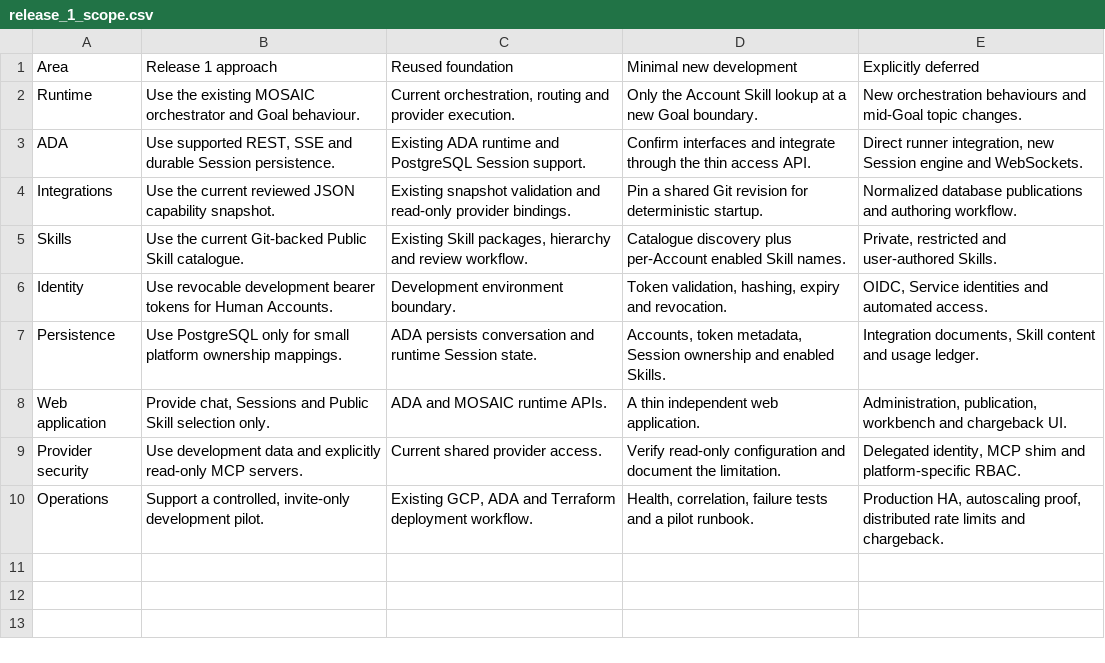
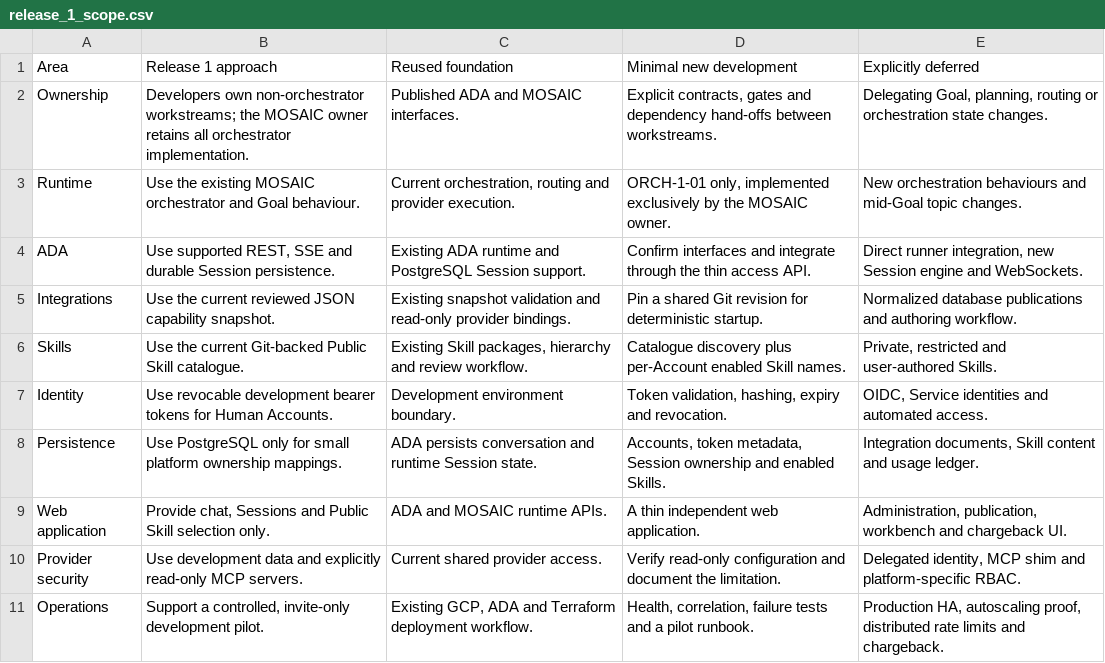
Before and after one commit to gruffy-dev/test, a CSV file: release_1_scope.csv, drawn as a sheet.

```diff
--- a/release_1_scope.csv
+++ b/release_1_scope.csv
@@ -1,3 +1,4 @@
 Area,Release 1 approach,Reused foundation,Minimal new development,Explicitly deferred
-Runtime,Use the existing MOSAIC orchestrator and Goal behaviour.,"Current orchestration, routing and provider execution.",Only the Account Skill lookup at a new Goal boundary.,New orchestration behaviours and mid-Goal topic changes.
+Ownership,Developers own non-orchestrator workstreams; the MOSAIC owner retains all orchestrator implementation.,Published ADA and MOSAIC interfaces.,"Explicit contracts, gates and dependency hand-offs between workstreams.","Delegating Goal, planning, routing or orchestration state changes."
+Runtime,Use the existing MOSAIC orchestrator and Goal behaviour.,"Current orchestration, routing and provider execution.","ORCH-1-01 only, implemented exclusively by the MOSAIC owner.",New orchestration behaviours and mid-Goal topic changes.
 ADA,"Use supported REST, SSE and durable Session persistence.",Existing ADA runtime and PostgreSQL Session support.,Confirm interfaces and integrate through the thin access API.,"Direct runner integration, new Session engine and WebSockets."
```
Also changed, not shown: decisions.csv, deferred.csv, 3 other files.
